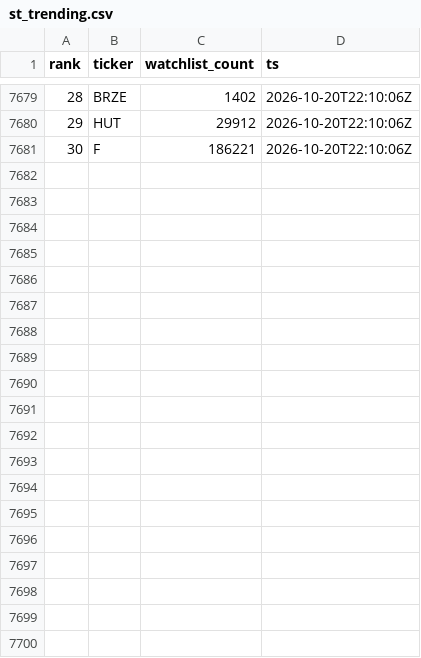
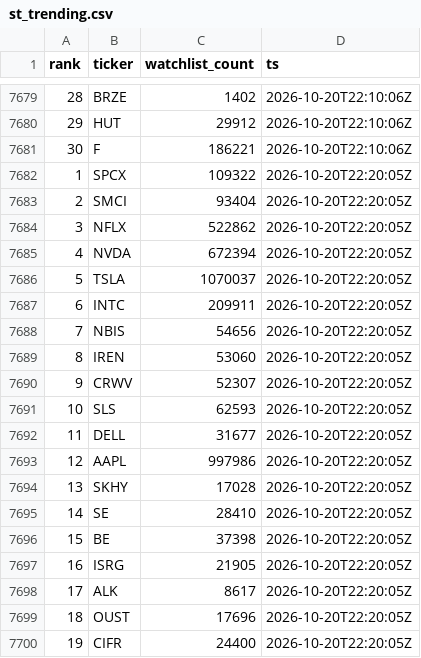
Before and after one commit to virgolaema/pump-search, a CSV file: data/st_trending.csv, drawn as a sheet; only a part is shown, gaps mark what is left out; the diff covers the shown part only; the diff names each change by its address in the sheet, - before the commit and + after, or states it on an @@ line.

```diff
--- a/data/st_trending.csv
+++ b/data/st_trending.csv
+row 7682: 1 | SPCX | 109322 | 2026-10-20T22:20:05Z
+row 7683: 2 | SMCI | 93404 | 2026-10-20T22:20:05Z
+row 7684: 3 | NFLX | 522862 | 2026-10-20T22:20:05Z
+row 7685: 4 | NVDA | 672394 | 2026-10-20T22:20:05Z
+row 7686: 5 | TSLA | 1070037 | 2026-10-20T22:20:05Z
+row 7687: 6 | INTC | 209911 | 2026-10-20T22:20:05Z
+row 7688: 7 | NBIS | 54656 | 2026-10-20T22:20:05Z
+row 7689: 8 | IREN | 53060 | 2026-10-20T22:20:05Z
+row 7690: 9 | CRWV | 52307 | 2026-10-20T22:20:05Z
+row 7691: 10 | SLS | 62593 | 2026-10-20T22:20:05Z
+row 7692: 11 | DELL | 31677 | 2026-10-20T22:20:05Z
+row 7693: 12 | AAPL | 997986 | 2026-10-20T22:20:05Z
+row 7694: 13 | SKHY | 17028 | 2026-10-20T22:20:05Z
+row 7695: 14 | SE | 28410 | 2026-10-20T22:20:05Z
+row 7696: 15 | BE | 37398 | 2026-10-20T22:20:05Z
+row 7697: 16 | ISRG | 21905 | 2026-10-20T22:20:05Z
+row 7698: 17 | ALK | 8617 | 2026-10-20T22:20:05Z
+row 7699: 18 | OUST | 17696 | 2026-10-20T22:20:05Z
+row 7700: 19 | CIFR | 24400 | 2026-10-20T22:20:05Z
```
Also changed, not shown: 11 added rows elsewhere in this file, data/runlog.csv, data/snapshots.csv, 1 other file.
